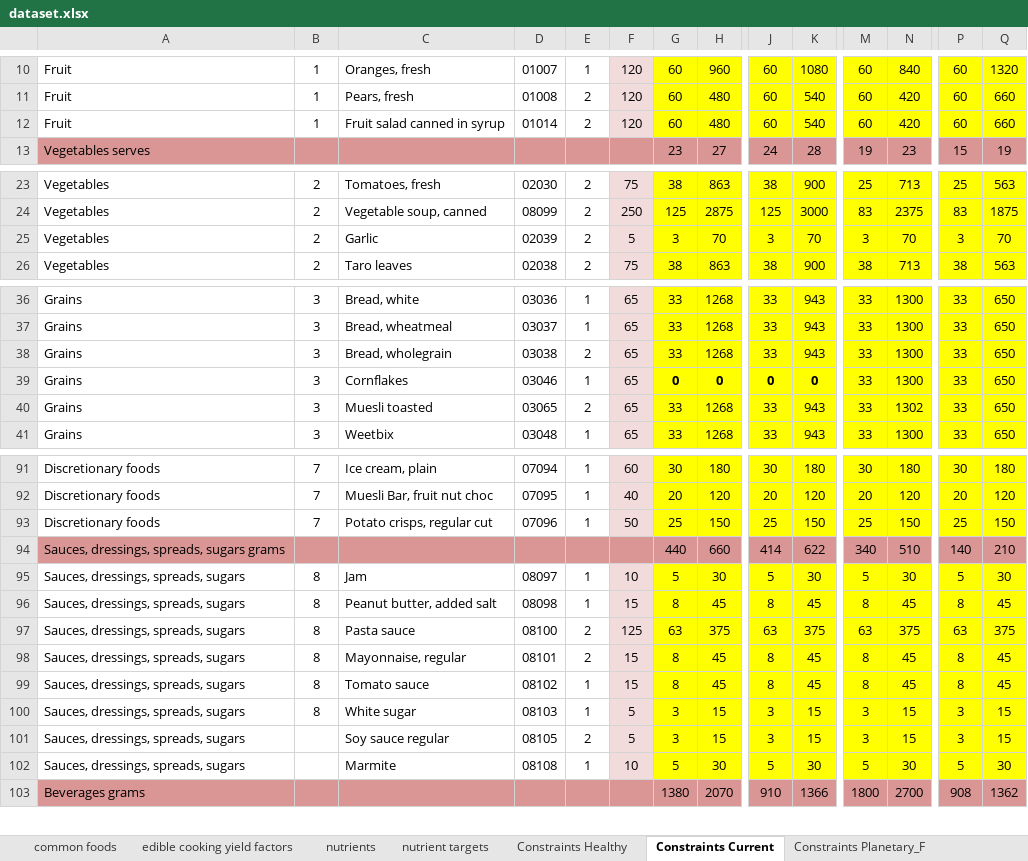
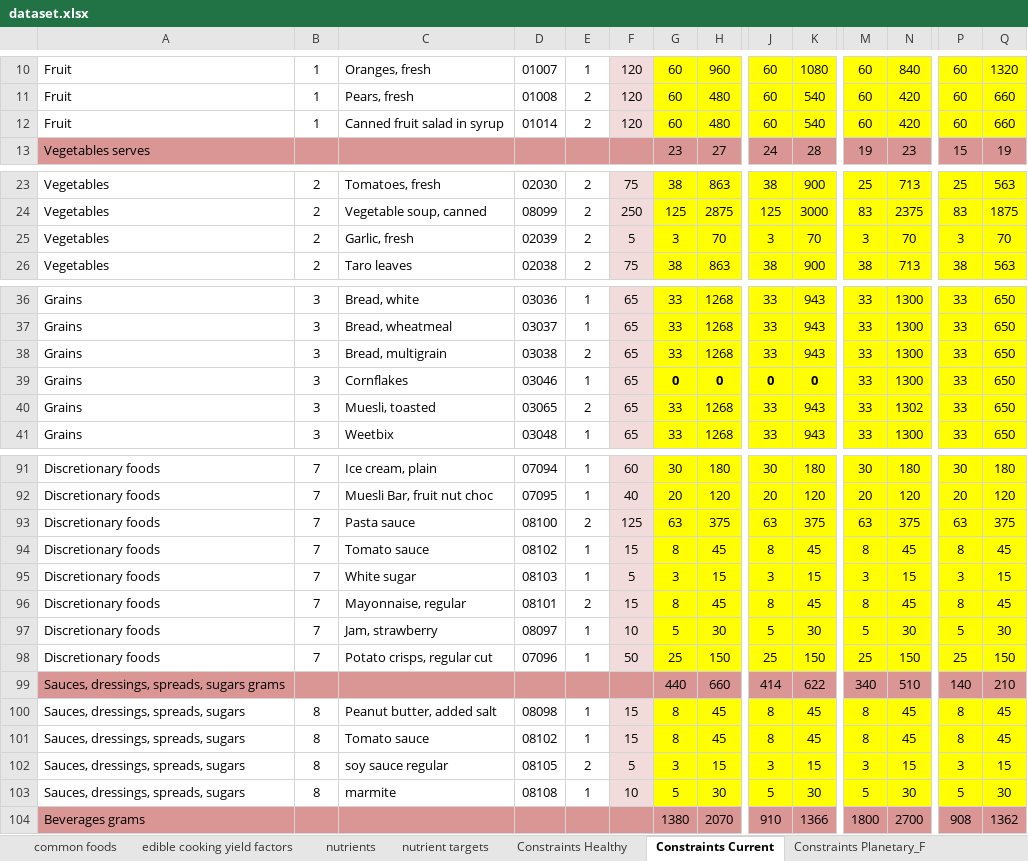
Before and after one commit to UoA-eResearch/dietcost, an Excel workbook: dataset.xlsx, sheet Constraints Current, drawn as a sheet; only a part is shown, gaps mark what is left out; values as stored, in another font and other column widths than the file's, no borders; removed rows and columns are numbered as before the commit, all else as after; rows hold the shown columns only; the diff covers the shown part only; the diff names each change by its address in the sheet, - before the commit and + after, or states it on an @@ line.

```diff
--- a/dataset.xlsx (sheet Constraints Current)
+++ b/dataset.xlsx (sheet Constraints Current)
-C12: Fruit salad canned in syrup
+C12: Canned fruit salad in syrup
-C25: Garlic
+C25: Garlic, fresh
-C38: Bread, wholegrain
+C38: Bread, multigrain
-C40: Muesli toasted
+C40: Muesli, toasted
+row 93: Discretionary foods | 7 | Pasta sauce | 08100 | 2 | 125 | 63 | 375 | 63 | 375 | 63 | 375 | 63 | 375
+row 94: Discretionary foods | 7 | Tomato sauce | 08102 | 1 | 15 | 8 | 45 | 8 | 45 | 8 | 45 | 8 | 45
+row 95: Discretionary foods | 7 | White sugar | 08103 | 1 | 5 | 3 | 15 | 3 | 15 | 3 | 15 | 3 | 15
+row 96: Discretionary foods | 7 | Mayonnaise, regular | 08101 | 2 | 15 | 8 | 45 | 8 | 45 | 8 | 45 | 8 | 45
+row 97: Discretionary foods | 7 | Jam, strawberry | 08097 | 1 | 10 | 5 | 30 | 5 | 30 | 5 | 30 | 5 | 30
-row 95: Sauces, dressings, spreads, sugars | 8 | Jam | 08097 | 1 | 10 | 5 | 30 | 5 | 30 | 5 | 30 | 5 | 30
-row 97: Sauces, dressings, spreads, sugars | 8 | Pasta sauce | 08100 | 2 | 125 | 63 | 375 | 63 | 375 | 63 | 375 | 63 | 375
-row 98: Sauces, dressings, spreads, sugars | 8 | Mayonnaise, regular | 08101 | 2 | 15 | 8 | 45 | 8 | 45 | 8 | 45 | 8 | 45
-row 100: Sauces, dressings, spreads, sugars | 8 | White sugar | 08103 | 1 | 5 | 3 | 15 | 3 | 15 | 3 | 15 | 3 | 15
-B102:B103: (empty)
+B102:B103: 8
-C102: Soy sauce regular
+C102: soy sauce regular
-C103: Marmite
+C103: marmite
```
Also changed, not shown: 35 edited cells elsewhere in this sheet, sheet food prices, sheet food prices to use, sheet Constraints Planetary_F, sheet Constraints Planetary_V, sheet nutrients, sheet food waste, 4 more sheets, formulas that keep their value, charts or pictures, 2 other files.
